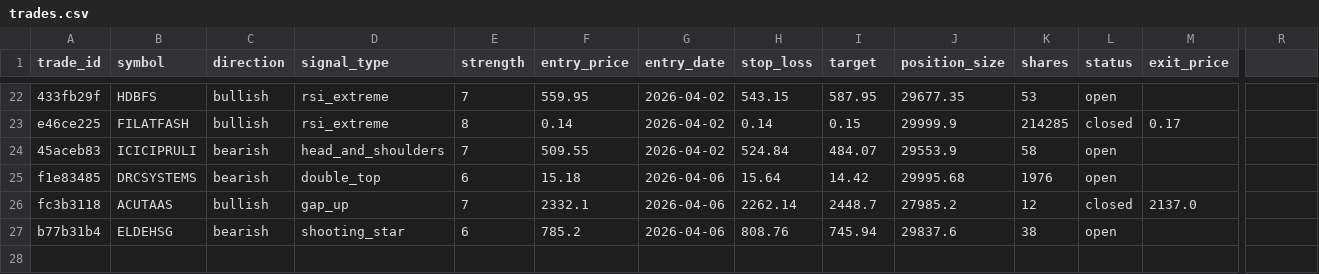
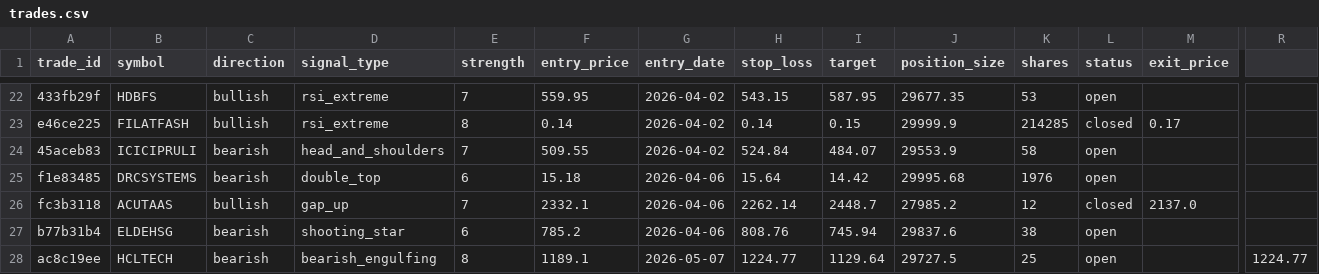
Before and after one commit to srewoo/agentX, a CSV file: backend/paper_trades/trades.csv, drawn as a sheet; only a part is shown, gaps mark what is left out; rows hold the shown columns only; the diff names each change by its address in the sheet, - before the commit and + after, or states it on an @@ line.

```diff
--- a/backend/paper_trades/trades.csv
+++ b/backend/paper_trades/trades.csv
+row 28: ac8c19ee | HCLTECH | bearish | bearish_engulfing | 8 | 1189.1 | 2026-05-07 | 1224.77 | 1129.64 | 29727.5 | 25 | open |  | 1224.77
```
Also changed, not shown: 47 other files.
